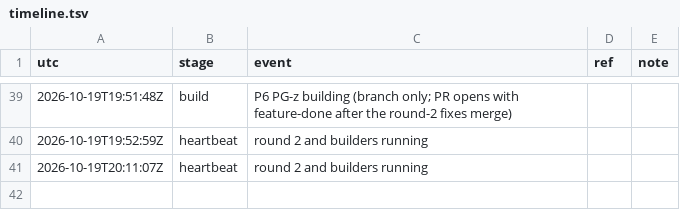
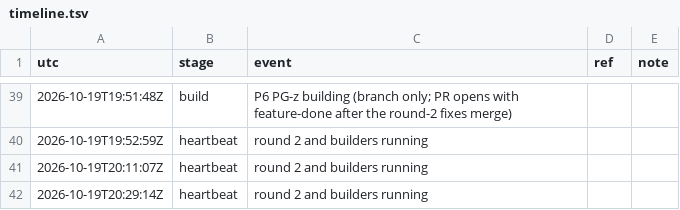
Before and after one commit to qbtrix/creative-core, a TSV file: docs/leads/path-geometry/timeline.tsv, drawn as a sheet; only a part is shown, gaps mark what is left out.

Commit message:
lead(path-geometry): heartbeat

```diff
--- a/docs/leads/path-geometry/timeline.tsv
+++ b/docs/leads/path-geometry/timeline.tsv
@@ -41 +41,2 @@ utc	stage	event	ref	note
 2026-10-19T20:11:07Z	heartbeat	round 2 and builders running
+2026-10-19T20:29:14Z	heartbeat	round 2 and builders running
```
